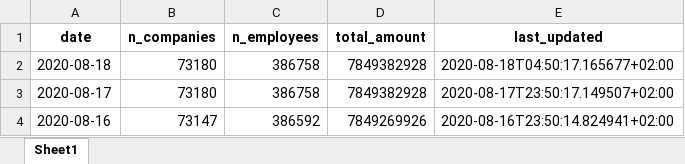
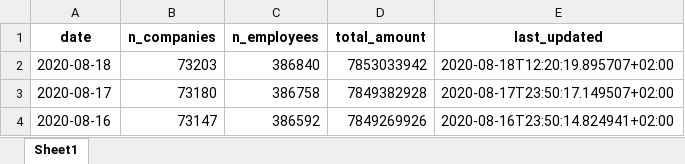
Before and after one commit to thohan88/covid19-nor-data, an Excel workbook: data/30_economics/nav/wage_compensation_timeseries.xlsx, sheet Sheet1, drawn as a sheet; only a part is shown; values as stored, in another font and other column widths than the file's, no borders; the diff names each change by its address in the sheet, - before the commit and + after, or states it on an @@ line.

```diff
--- a/data/30_economics/nav/wage_compensation_timeseries.xlsx (sheet Sheet1)
+++ b/data/30_economics/nav/wage_compensation_timeseries.xlsx (sheet Sheet1)
-B2 (n_companies): 73180
+B2 (n_companies): 73203
-C2 (n_employees): 386758
+C2 (n_employees): 386840
-D2 (total_amount): 7849382928
+D2 (total_amount): 7853033942
-E2 (last_updated): 2020-08-18T04:50:17.165677+02:00
+E2 (last_updated): 2020-08-18T12:20:19.895707+02:00
```
Also changed, not shown: data/01_infected/msis/municipality_and_district_wide.xlsx, data/01_infected/msis/municipality_wide.xlsx, 17 other files.
